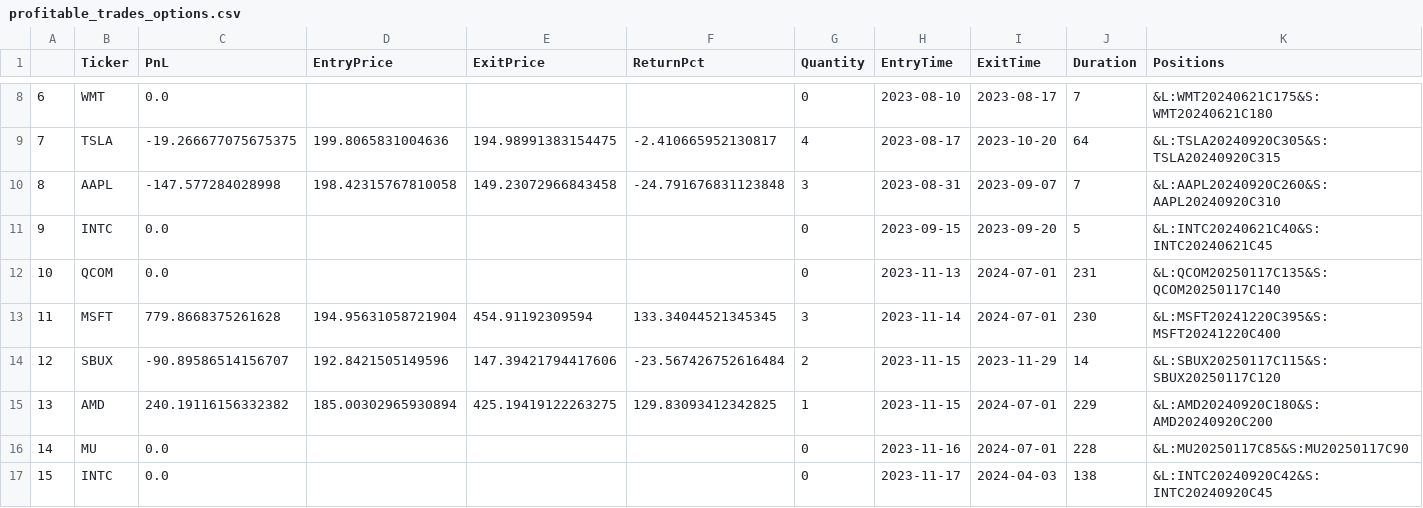
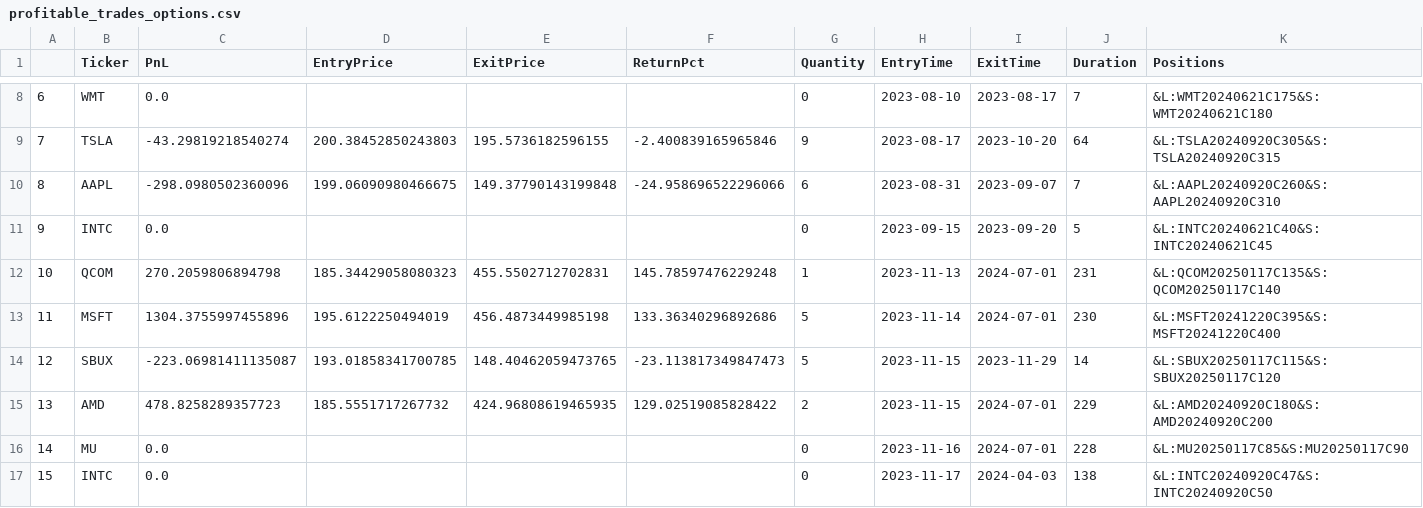
Before and after one commit to Zino-ctrlZ/QuantTools, a CSV file: EventDriven/output/profitable_trades_options.csv, drawn as a sheet; only a part is shown, gaps mark what is left out; the diff covers the shown part only.

```diff
--- a/EventDriven/output/profitable_trades_options.csv
+++ b/EventDriven/output/profitable_trades_options.csv
@@ -8,10 +8,10 @@
 6,WMT,0.0,,,,0,2023-08-10,2023-08-17,7,&L:WMT20240621C175&S:WMT20240621C180
-7,TSLA,-19.266677075675375,199.8065831004636,194.98991383154475,-2.410665952130817,4,2023-08-17,2023-10-20,64,&L:TSLA20240920C305&S:TSLA20240920C315
-8,AAPL,-147.577284028998,198.42315767810058,149.23072966843458,-24.791676831123848,3,2023-08-31,2023-09-07,7,&L:AAPL20240920C260&S:AAPL20240920C310
+7,TSLA,-43.29819218540274,200.38452850243803,195.5736182596155,-2.400839165965846,9,2023-08-17,2023-10-20,64,&L:TSLA20240920C305&S:TSLA20240920C315
+8,AAPL,-298.0980502360096,199.06090980466675,149.37790143199848,-24.958696522296066,6,2023-08-31,2023-09-07,7,&L:AAPL20240920C260&S:AAPL20240920C310
 9,INTC,0.0,,,,0,2023-09-15,2023-09-20,5,&L:INTC20240621C40&S:INTC20240621C45
-10,QCOM,0.0,,,,0,2023-11-13,2024-07-01,231,&L:QCOM20250117C135&S:QCOM20250117C140
-11,MSFT,779.8668375261628,194.95631058721904,454.91192309594,133.34044521345345,3,2023-11-14,2024-07-01,230,&L:MSFT20241220C395&S:MSFT20241220C400
-12,SBUX,-90.89586514156707,192.8421505149596,147.39421794417606,-23.567426752616484,2,2023-11-15,2023-11-29,14,&L:SBUX20250117C115&S:SBUX20250117C120
-13,AMD,240.19116156332382,185.00302965930894,425.19419122263275,129.83093412342825,1,2023-11-15,2024-07-01,229,&L:AMD20240920C180&S:AMD20240920C200
+10,QCOM,270.2059806894798,185.34429058080323,455.5502712702831,145.78597476229248,1,2023-11-13,2024-07-01,231,&L:QCOM20250117C135&S:QCOM20250117C140
+11,MSFT,1304.3755997455896,195.6122250494019,456.4873449985198,133.36340296892686,5,2023-11-14,2024-07-01,230,&L:MSFT20241220C395&S:MSFT20241220C400
+12,SBUX,-223.06981411135087,193.01858341700785,148.40462059473765,-23.113817349847473,5,2023-11-15,2023-11-29,14,&L:SBUX20250117C115&S:SBUX20250117C120
+13,AMD,478.8258289357723,185.5551717267732,424.96808619465935,129.02519085828422,2,2023-11-15,2024-07-01,229,&L:AMD20240920C180&S:AMD20240920C200
 14,MU,0.0,,,,0,2023-11-16,2024-07-01,228,&L:MU20250117C85&S:MU20250117C90
-15,INTC,0.0,,,,0,2023-11-17,2024-04-03,138,&L:INTC20240920C42&S:INTC20240920C45
+15,INTC,0.0,,,,0,2023-11-17,2024-04-03,138,&L:INTC20240920C47&S:INTC20240920C50
```
Also changed, not shown: 77 edited cells elsewhere in this file, 12 other files.
